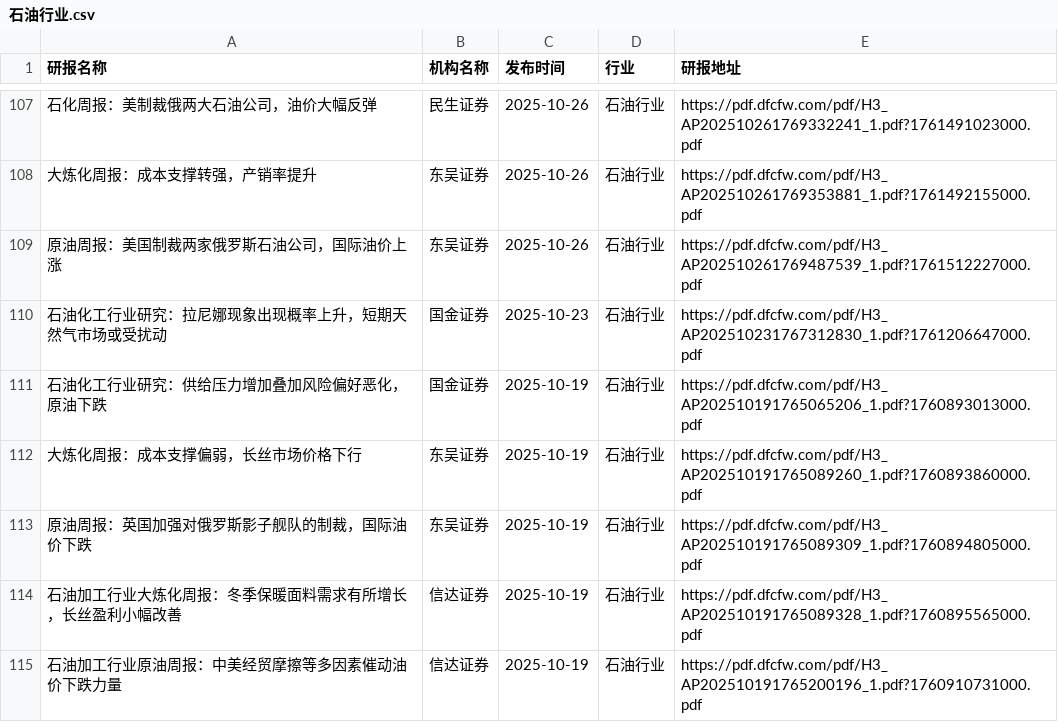
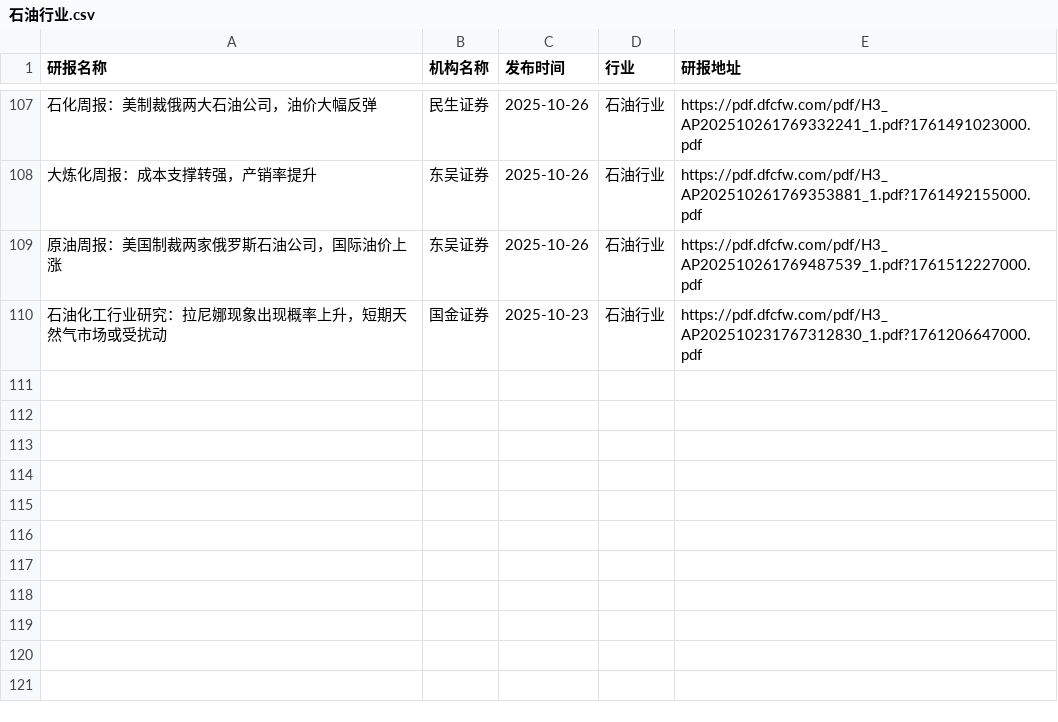
Before and after one commit to yueshandewu/dongcai_report, a CSV file: eastmoney/石油行业.csv, drawn as a sheet; only a part is shown, gaps mark what is left out; the diff names each change by its address in the sheet, - before the commit and + after, or states it on an @@ line.

```diff
--- a/eastmoney/石油行业.csv
+++ b/eastmoney/石油行业.csv
-row 111: 石油化工行业研究：供给压力增加叠加风险偏好恶化，原油下跌 | 国金证券 | 2025-10-19 | 石油行业 | https://pdf.dfcfw.com/pdf/H3_AP202510191765065206_1.pdf?1760893013000.pdf
-row 112: 大炼化周报：成本支撑偏弱，长丝市场价格下行 | 东吴证券 | 2025-10-19 | 石油行业 | https://pdf.dfcfw.com/pdf/H3_AP202510191765089260_1.pdf?1760893860000.pdf
-row 113: 原油周报：英国加强对俄罗斯影子舰队的制裁，国际油价下跌 | 东吴证券 | 2025-10-19 | 石油行业 | https://pdf.dfcfw.com/pdf/H3_AP202510191765089309_1.pdf?1760894805000.pdf
-row 114: 石油加工行业大炼化周报：冬季保暖面料需求有所增长，长丝盈利小幅改善 | 信达证券 | 2025-10-19 | 石油行业 | https://pdf.dfcfw.com/pdf/H3_AP202510191765089328_1.pdf?1760895565000.pdf
-row 115: 石油加工行业原油周报：中美经贸摩擦等多因素催动油价下跌力量 | 信达证券 | 2025-10-19 | 石油行业 | https://pdf.dfcfw.com/pdf/H3_AP202510191765200196_1.pdf?1760910731000.pdf
```
Also changed, not shown: eastmoney/商业百货.csv, eastmoney/有色金属.csv, 52 other files.
